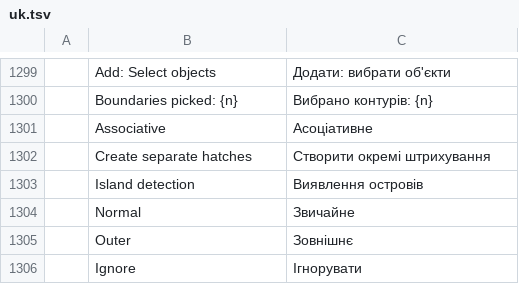
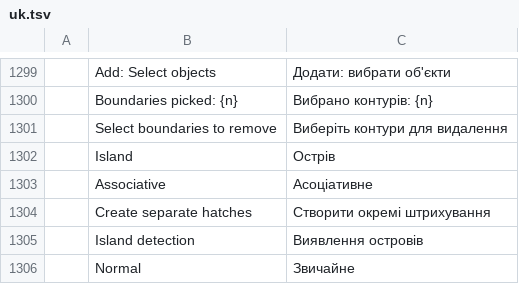
Before and after one commit to Ilaiyabharathyr/CadCraft, a TSV file: crates/ui-egui/src/i18n/uk.tsv, drawn as a sheet; only a part is shown, gaps mark what is left out; the shorter side is filled out with more unchanged rows.

```diff
--- a/crates/ui-egui/src/i18n/uk.tsv
+++ b/crates/ui-egui/src/i18n/uk.tsv
@@ -1300,2 +1300,4 @@
 	Boundaries picked: {n}	Вибрано контурів: {n}
+	Select boundaries to remove	Виберіть контури для видалення
+	Island	Острів
 	Associative	Асоціативне
```
Also changed, not shown: 8 other files.
